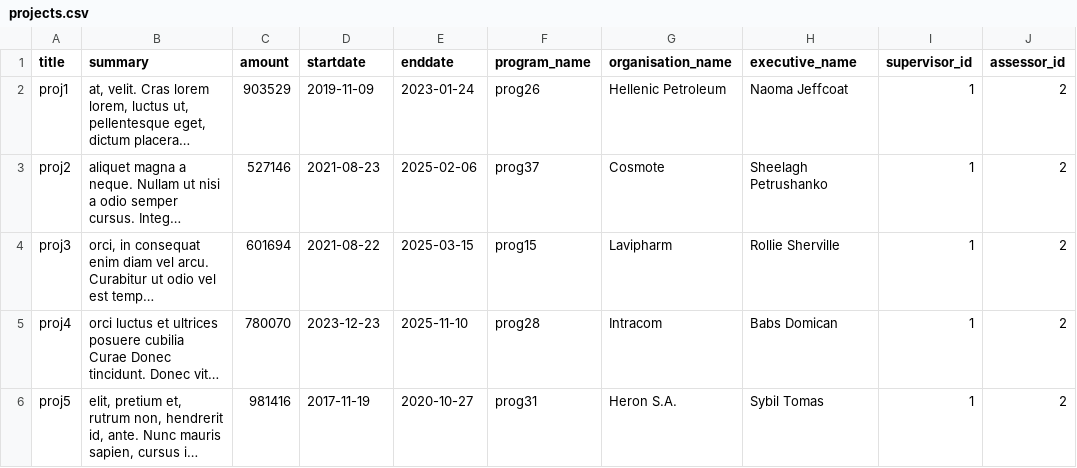
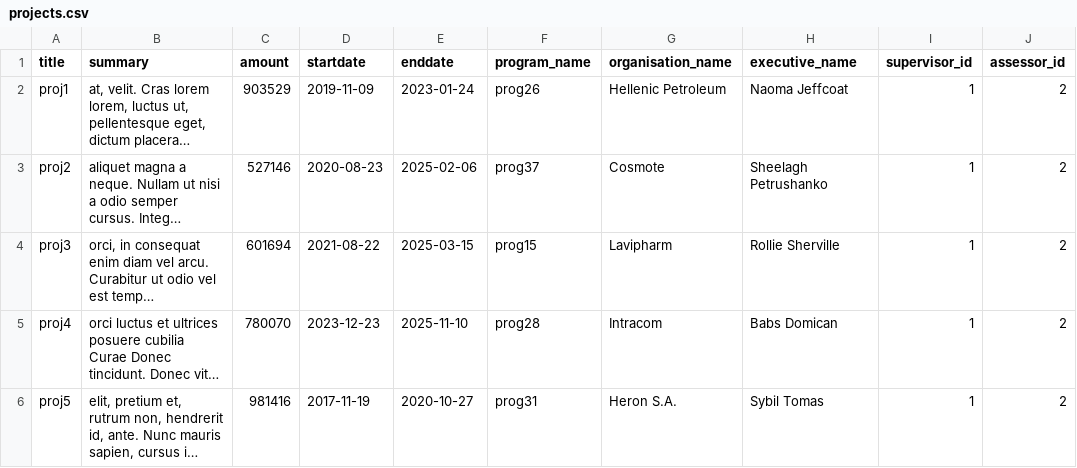
Before and after one commit to nickarafyllis/Elidek-database, a CSV file: Data/projects.csv, drawn as a sheet; only a part is shown; long unchanged cells end in …; the diff names each change by its address in the sheet, - before the commit and + after, or states it on an @@ line.

Commit message:
projectnum equal check added

```diff
--- a/Data/projects.csv
+++ b/Data/projects.csv
-D3 (startdate): 2021-08-23
+D3 (startdate): 2020-08-23
```
Also changed, not shown: 2 other files.
